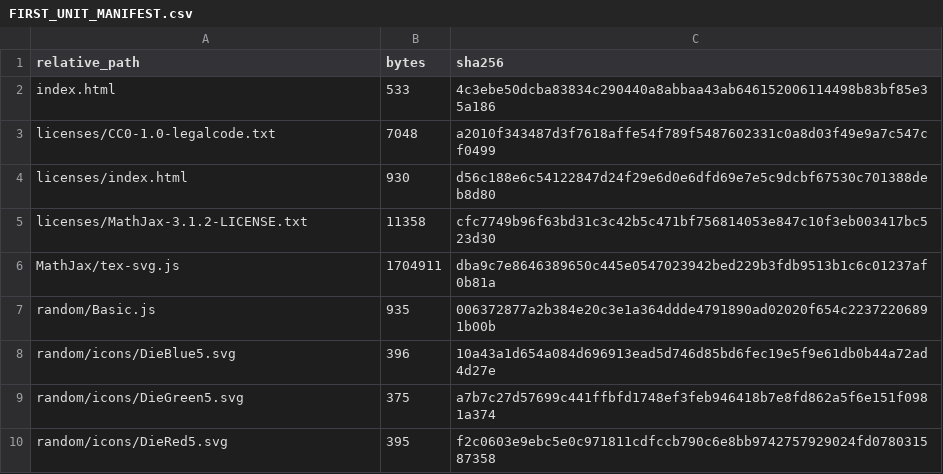
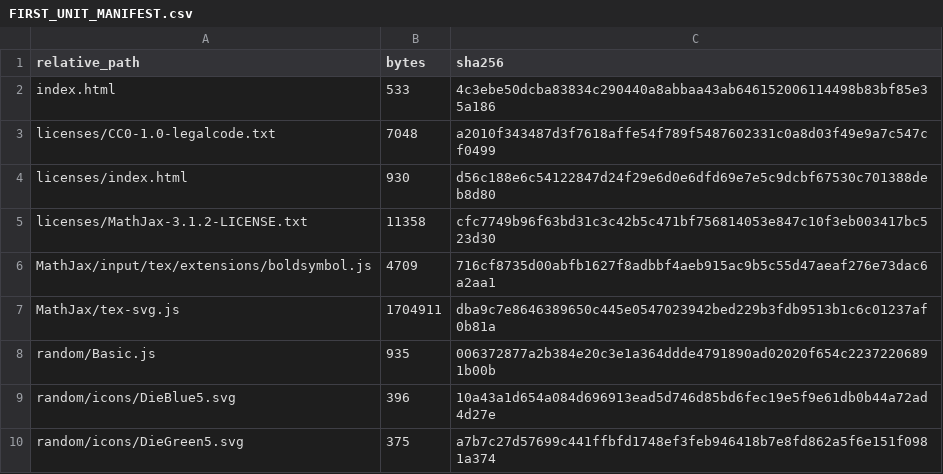
Before and after one commit to KokunoYumeto/mathematical-statistics-id, a CSV file: build/FIRST_UNIT_MANIFEST.csv, drawn as a sheet; only a part is shown; the shorter side is filled out with more unchanged rows; the diff names each change by its address in the sheet, - before the commit and + after, or states it on an @@ line.

```diff
--- a/build/FIRST_UNIT_MANIFEST.csv
+++ b/build/FIRST_UNIT_MANIFEST.csv
+row 6: MathJax/input/tex/extensions/boldsymbol.js | 4709 | 716cf8735d00abfb1627f8adbbf4aeb915ac9b5c55d47aeaf276e73dac6a2aa1
```
Also changed, not shown: 13 other files.
